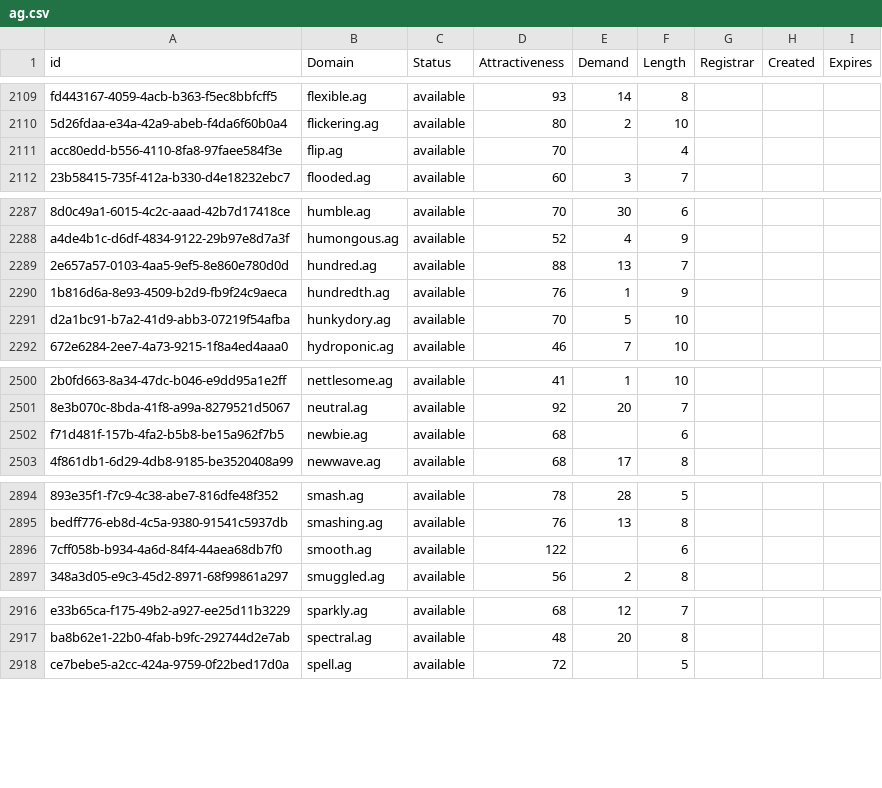
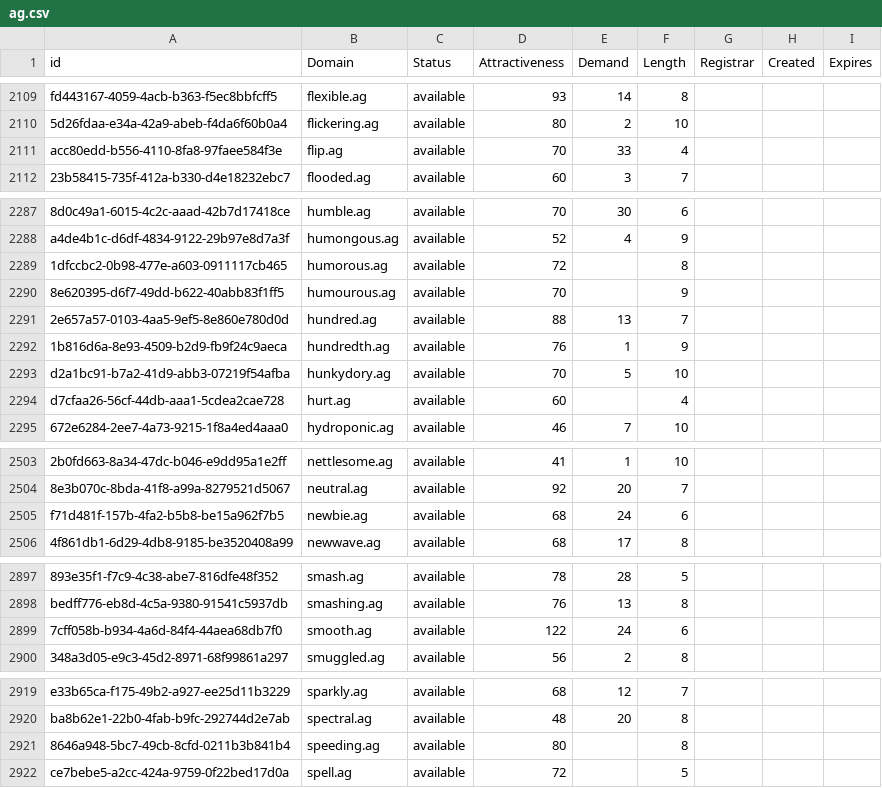
Before and after one commit to UniqueDomains/ag-oneword-domains, a CSV file: ag.csv, drawn as a sheet; only a part is shown, gaps mark what is left out; addresses are those after the commit; the diff names each change by its address in the sheet, - before the commit and + after, or states it on an @@ line.

Commit message:
Domains update

```diff
--- a/ag.csv
+++ b/ag.csv
-E2111 (Demand): (empty)
+E2111 (Demand): 33
+row 2289: 1dfccbc2-0b98-477e-a603-0911117cb465 | humorous.ag | available | 72 |  | 8
+row 2290: 8e620395-d6f7-49dd-b622-40abb83f1ff5 | humourous.ag | available | 70 |  | 9
+row 2294: d7cfaa26-56cf-44db-aaa1-5cdea2cae728 | hurt.ag | available | 60 |  | 4
-E2505 (Demand): (empty)
+E2505 (Demand): 24
-E2899 (Demand): (empty)
+E2899 (Demand): 24
+row 2921: 8646a948-5bc7-49cb-8cfd-0211b3b841b4 | speeding.ag | available | 80 |  | 8
```
Also changed, not shown: 2 other files.
